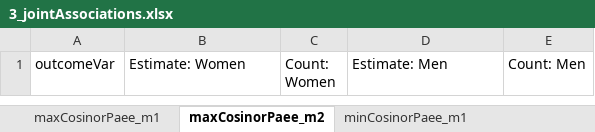
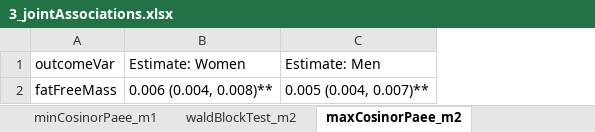
Before and after one commit to UniCam-PA-Epi/Fenland-Diurnal-PA, an Excel workbook: Results/3_jointAssociations.xlsx, sheet maxCosinorPaee_m2, drawn as a sheet; values as stored, in another font and other column widths than the file's, no borders; removed rows and columns are numbered as before the commit, all else as after; the diff names each change by its address in the sheet, - before the commit and + after, or states it on an @@ line.

```diff
--- a/Results/3_jointAssociations.xlsx (sheet maxCosinorPaee_m2)
+++ b/Results/3_jointAssociations.xlsx (sheet maxCosinorPaee_m2)
+sheet tab: waldBlockTest_m2
@@ sheet tab order changed: minCosinorPaee_m1 | waldBlockTest_m2 | maxCosinorPaee_m2 @@
-column C (Count: Women), empty
-column E (Count: Men), empty
+row 2: fatFreeMass | 0.006 (0.004, 0.008)** | 0.005 (0.004, 0.007)**
```
Also changed, not shown: sheet minCosinorPaee_m2, sheet maxCosinorPaee_m1, sheet minCosinorPaee_m1, other sheet tabs, 5 other files.
